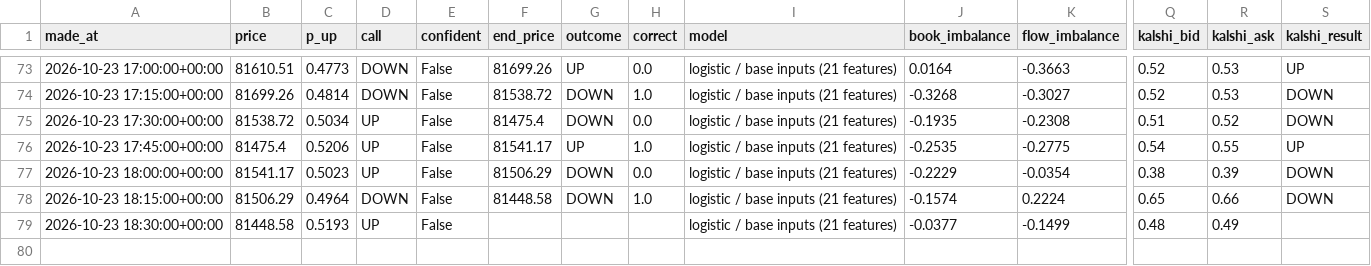
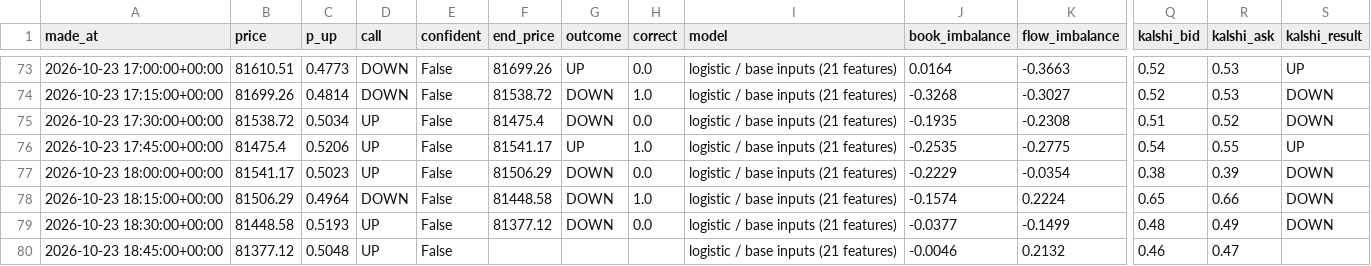
Before and after one commit to fastmoneyj/btc15, a CSV file: calls.csv, drawn as a sheet; only a part is shown, gaps mark what is left out; rows hold the shown columns only; the diff names each change by its address in the sheet, - before the commit and + after, or states it on an @@ line.

Commit message:
call 2026-10-23 18:45 UTC

```diff
--- a/calls.csv
+++ b/calls.csv
-F79 (end_price): (empty)
+F79 (end_price): 81377.12
-G79 (outcome): (empty)
+G79 (outcome): DOWN
-H79 (correct): (empty)
+H79 (correct): 0.0
-S79 (kalshi_result): (empty)
+S79 (kalshi_result): DOWN
+row 80: 2026-10-23 18:45:00+00:00 | 81377.12 | 0.5048 | UP | False |  |  |  | logistic / base inputs (21 features) | -0.0046 | 0.2132 | 0.46 | 0.47
```
Also changed, not shown: 1 other file.
